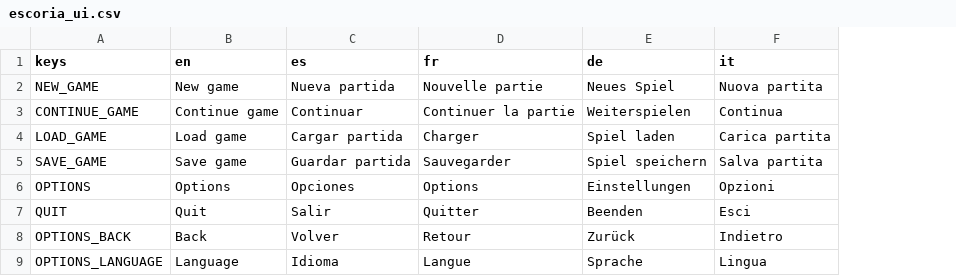
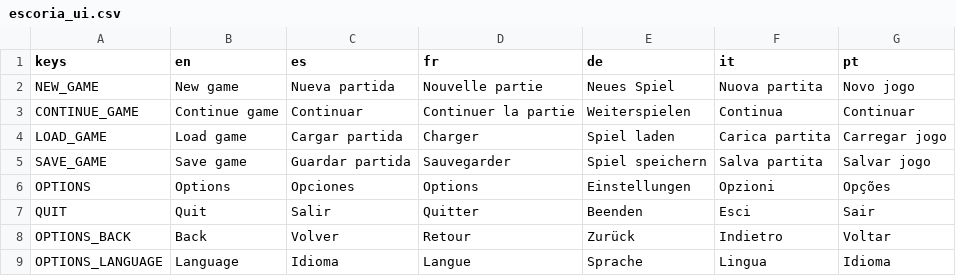
Before and after one commit to joaquin-becerra/openquest-enhanced, a CSV file: translations/escoria_ui.csv, drawn as a sheet; only a part is shown; the diff names each change by its address in the sheet, - before the commit and + after, or states it on an @@ line.

```diff
--- a/translations/escoria_ui.csv
+++ b/translations/escoria_ui.csv
+column G (pt), rows 2-9: Novo jogo | Continuar | Carregar jogo | Salvar jogo | Opções | Sair | Voltar | Idioma
```
Also changed, not shown: 17 other files.
